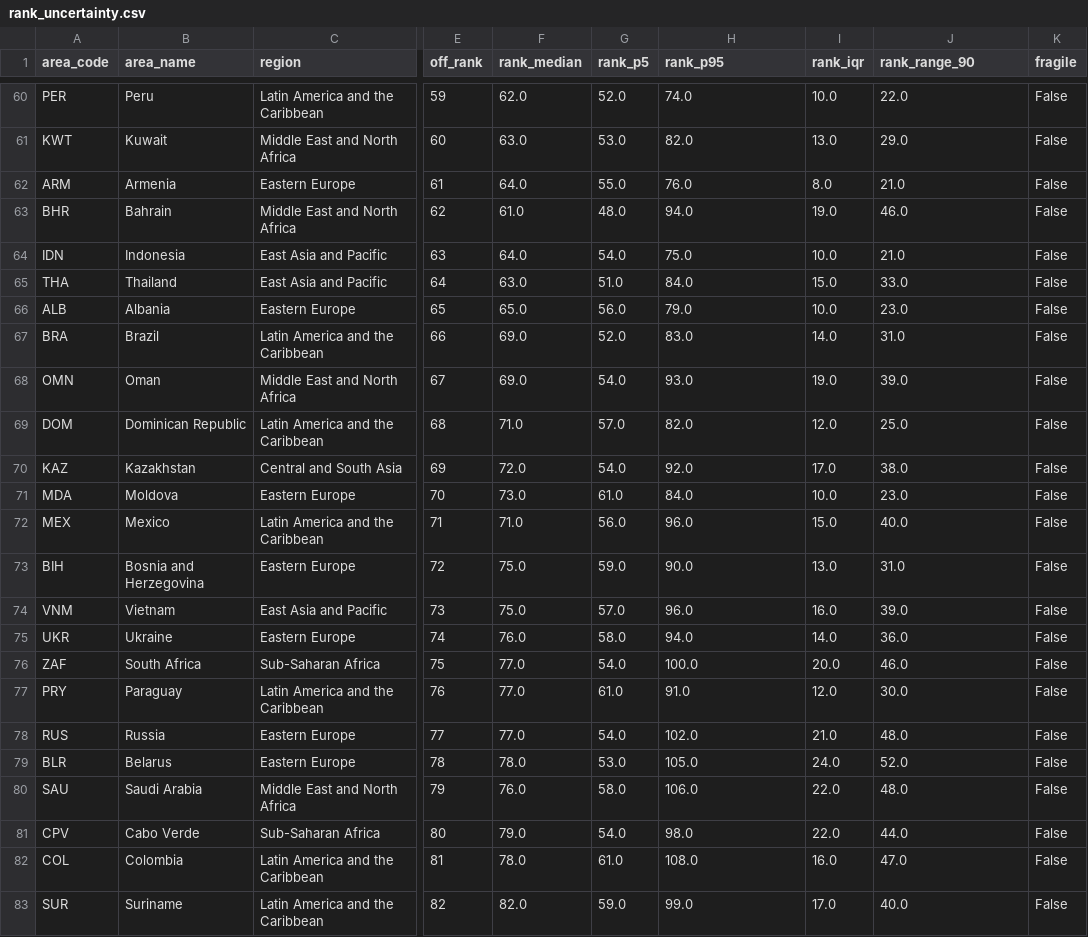
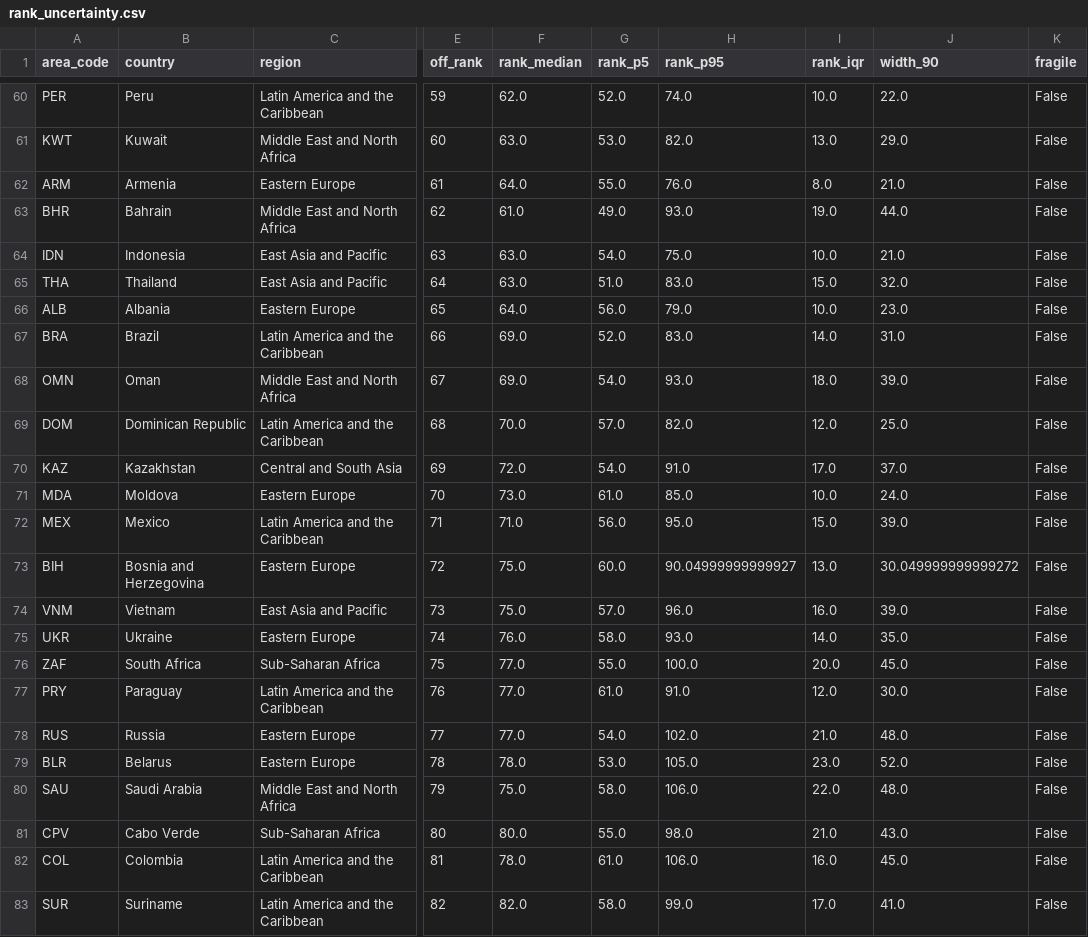
Before and after one commit to RE17-IWD/legatum-prosperity-robustness, a CSV file: outputs/rank_uncertainty.csv, drawn as a sheet; only a part is shown, gaps mark what is left out; the diff covers the shown part only; the diff names each change by its address in the sheet, - before the commit and + after, or states it on an @@ line.

```diff
--- a/outputs/rank_uncertainty.csv
+++ b/outputs/rank_uncertainty.csv
-B1: area_name
+B1: country
-J1: rank_range_90
+J1: width_90
-G63 (rank_p5): 48.0
+G63 (rank_p5): 49.0
-H63 (rank_p95): 94.0
+H63 (rank_p95): 93.0
-J63 (width_90): 46.0
+J63 (width_90): 44.0
-F64 (rank_median): 64.0
+F64 (rank_median): 63.0
-H65 (rank_p95): 84.0
+H65 (rank_p95): 83.0
-J65 (width_90): 33.0
+J65 (width_90): 32.0
-F66 (rank_median): 65.0
+F66 (rank_median): 64.0
-I68 (rank_iqr): 19.0
+I68 (rank_iqr): 18.0
-F69 (rank_median): 71.0
+F69 (rank_median): 70.0
-H70 (rank_p95): 92.0
+H70 (rank_p95): 91.0
-J70 (width_90): 38.0
+J70 (width_90): 37.0
-H71 (rank_p95): 84.0
+H71 (rank_p95): 85.0
-J71 (width_90): 23.0
+J71 (width_90): 24.0
-H72 (rank_p95): 96.0
+H72 (rank_p95): 95.0
-J72 (width_90): 40.0
+J72 (width_90): 39.0
-G73 (rank_p5): 59.0
+G73 (rank_p5): 60.0
-H73 (rank_p95): 90.0
+H73 (rank_p95): 90.04999999999927
-J73 (width_90): 31.0
+J73 (width_90): 30.049999999999272
-H75 (rank_p95): 94.0
+H75 (rank_p95): 93.0
-J75 (width_90): 36.0
+J75 (width_90): 35.0
-G76 (rank_p5): 54.0
+G76 (rank_p5): 55.0
-J76 (width_90): 46.0
+J76 (width_90): 45.0
-I79 (rank_iqr): 24.0
+I79 (rank_iqr): 23.0
-F80 (rank_median): 76.0
+F80 (rank_median): 75.0
-F81 (rank_median): 79.0
+F81 (rank_median): 80.0
-G81 (rank_p5): 54.0
+G81 (rank_p5): 55.0
-I81 (rank_iqr): 22.0
+I81 (rank_iqr): 21.0
-J81 (width_90): 44.0
+J81 (width_90): 43.0
-H82 (rank_p95): 108.0
+H82 (rank_p95): 106.0
-J82 (width_90): 47.0
+J82 (width_90): 45.0
-G83 (rank_p5): 59.0
+G83 (rank_p5): 58.0
-J83 (width_90): 40.0
+J83 (width_90): 41.0
```
Also changed, not shown: 148 edited cells elsewhere in this file, outputs/sobol_indices.csv, 34 other files.
